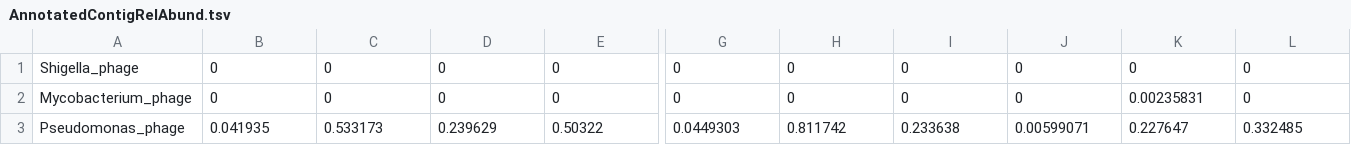
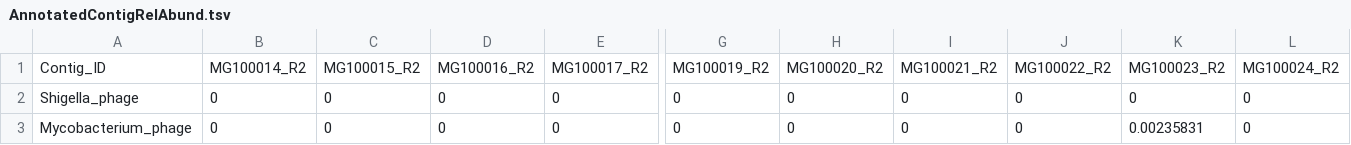
Before and after one commit to SchlossLab/Hannigan_CRCVirome_mBio_2018, a TSV file: data/ContigAnnotations/AnnotatedContigRelAbund.tsv, drawn as a sheet; only a part is shown, gaps mark what is left out; the shorter side is filled out with more unchanged rows; rows hold the shown columns only; the diff names each change by its address in the sheet, - before the commit and + after, or states it on an @@ line.

Commit message:
Added annotated data.

```diff
--- a/data/ContigAnnotations/AnnotatedContigRelAbund.tsv
+++ b/data/ContigAnnotations/AnnotatedContigRelAbund.tsv
+row 1: Contig_ID | MG100014_R2 | MG100015_R2 | MG100016_R2 | MG100017_R2 | MG100019_R2 | MG100020_R2 | MG100021_R2 | MG100022_R2 | MG100023_R2 | MG100024_R2
```
